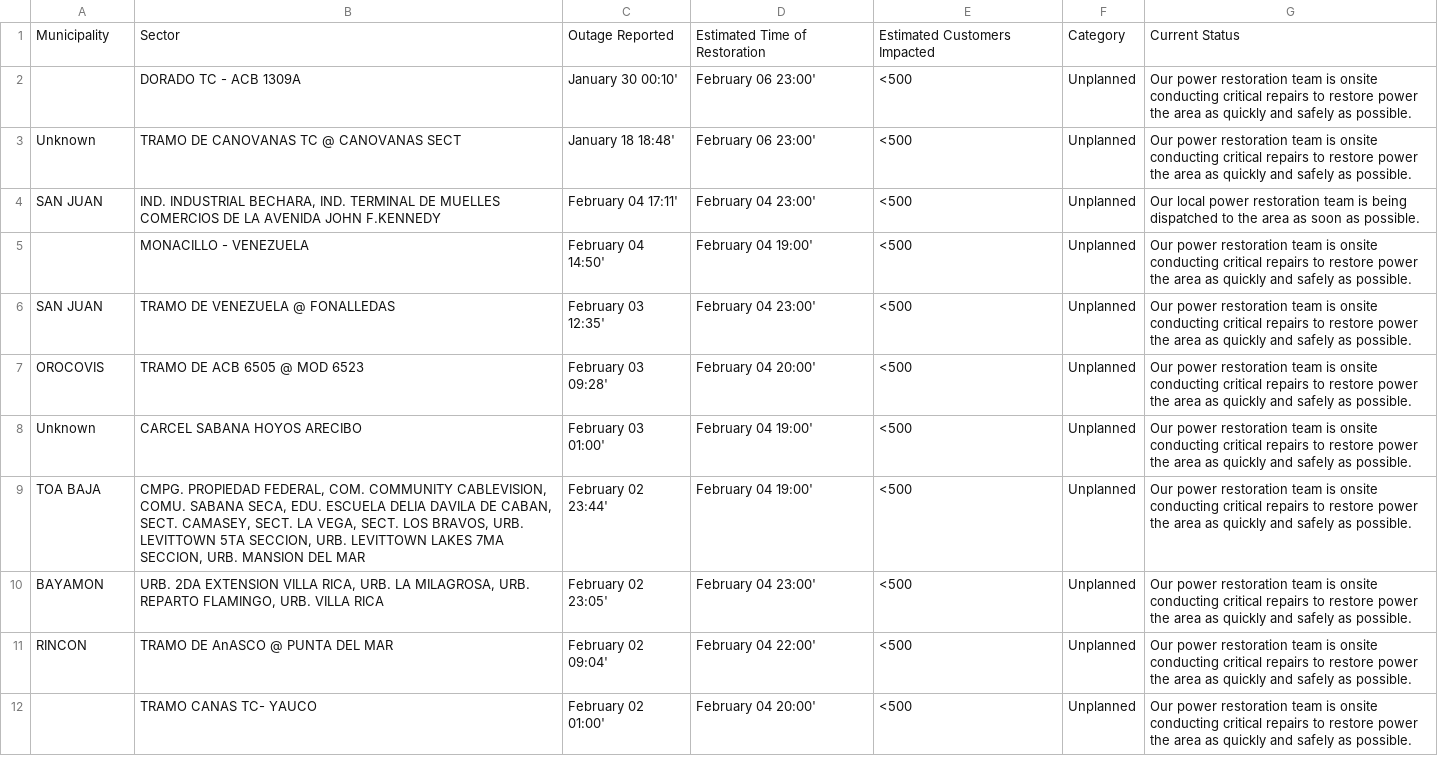
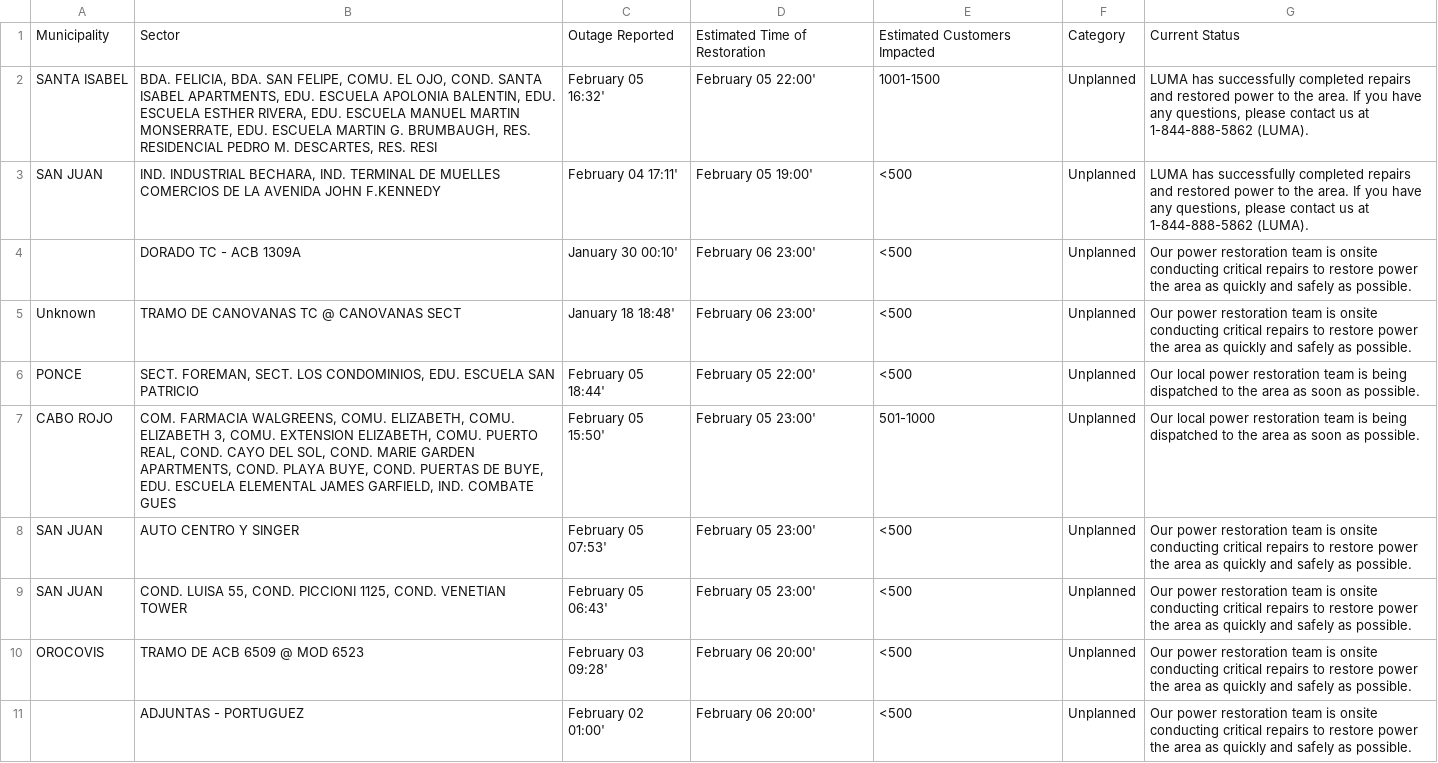
Before and after one commit to jicruz96/luma-energy-outages, a CSV file: notable_outages.csv, drawn as a sheet.

```diff
--- a/notable_outages.csv
+++ b/notable_outages.csv
@@ -1,12 +1,11 @@
 Municipality,Sector,Outage Reported,Estimated Time of Restoration,Estimated Customers Impacted,Category,Current Status
+SANTA ISABEL,"BDA. FELICIA, BDA. SAN FELIPE, COMU. EL OJO, COND. SANTA ISABEL APARTMENTS, EDU. ESCUELA APOLONIA BALENTIN, EDU. ESCUELA ESTHER RIVERA, EDU. ESCUELA MANUEL MARTIN MONSERRATE, EDU. ESCUELA MARTIN G. BRUMBAUGH, RES. RESIDENCIAL PEDRO M. DESCARTES, RES. RESI",February 05 16:32',February 05 22:00',1001-1500,Unplanned,"LUMA has successfully completed repairs and restored power to the area. If you have any questions, please contact us at 1-844-888-5862 (LUMA). "
+SAN JUAN,"IND. INDUSTRIAL BECHARA, IND. TERMINAL DE MUELLES COMERCIOS DE LA AVENIDA JOHN F.KENNEDY",February 04 17:11',February 05 19:00',<500,Unplanned,"LUMA has successfully completed repairs and restored power to the area. If you have any questions, please contact us at 1-844-888-5862 (LUMA). "
 ,DORADO TC - ACB 1309A,January 30 00:10',February 06 23:00',<500,Unplanned,Our power restoration team is onsite conducting critical repairs to restore power the area as quickly and safely as possible.
 Unknown,TRAMO DE CANOVANAS TC @ CANOVANAS SECT,January 18 18:48',February 06 23:00',<500,Unplanned,Our power restoration team is onsite conducting critical repairs to restore power the area as quickly and safely as possible.
-SAN JUAN,"IND. INDUSTRIAL BECHARA, IND. TERMINAL DE MUELLES COMERCIOS DE LA AVENIDA JOHN F.KENNEDY",February 04 17:11',February 04 23:00',<500,Unplanned,Our local power restoration team is being dispatched to the area as soon as possible.
-,MONACILLO - VENEZUELA,February 04 14:50',February 04 19:00',<500,Unplanned,Our power restoration team is onsite conducting critical repairs to restore power the area as quickly and safely as possible.
-SAN JUAN,TRAMO DE VENEZUELA @ FONALLEDAS,February 03 12:35',February 04 23:00',<500,Unplanned,Our power restoration team is onsite conducting critical repairs to restore power the area as quickly and safely as possible.
-OROCOVIS,TRAMO DE ACB 6505 @ MOD 6523,February 03 09:28',February 04 20:00',<500,Unplanned,Our power restoration team is onsite conducting critical repairs to restore power the area as quickly and safely as possible.
-Unknown,CARCEL SABANA HOYOS ARECIBO,February 03 01:00',February 04 19:00',<500,Unplanned,Our power restoration team is onsite conducting critical repairs to restore power the area as quickly and safely as possible.
-TOA BAJA,"CMPG. PROPIEDAD FEDERAL, COM. COMMUNITY CABLEVISION, COMU. SABANA SECA, EDU. ESCUELA DELIA DAVILA DE CABAN, SECT. CAMASEY, SECT. LA VEGA, SECT. LOS BRAVOS, URB. LEVITTOWN 5TA SECCION, URB. LEVITTOWN LAKES 7MA SECCION, URB. MANSION DEL MAR",February 02 23:44',February 04 19:00',<500,Unplanned,Our power restoration team is onsite conducting critical repairs to restore power the area as quickly and safely as possible.
-BAYAMON,"URB. 2DA EXTENSION VILLA RICA, URB. LA MILAGROSA, URB. REPARTO FLAMINGO, URB. VILLA RICA",February 02 23:05',February 04 23:00',<500,Unplanned,Our power restoration team is onsite conducting critical repairs to restore power the area as quickly and safely as possible.
-RINCON,TRAMO DE AnASCO @ PUNTA DEL MAR,February 02 09:04',February 04 22:00',<500,Unplanned,Our power restoration team is onsite conducting critical repairs to restore power the area as quickly and safely as possible.
-, TRAMO CANAS TC- YAUCO,February 02 01:00',February 04 20:00',<500,Unplanned,Our power restoration team is onsite conducting critical repairs to restore power the area as quickly and safely as possible.
+PONCE,"SECT. FOREMAN, SECT. LOS CONDOMINIOS, EDU. ESCUELA SAN PATRICIO",February 05 18:44',February 05 22:00',<500,Unplanned,Our local power restoration team is being dispatched to the area as soon as possible.
+CABO ROJO,"COM. FARMACIA WALGREENS, COMU. ELIZABETH, COMU. ELIZABETH 3, COMU. EXTENSION ELIZABETH, COMU. PUERTO REAL, COND. CAYO DEL SOL, COND. MARIE GARDEN APARTMENTS, COND. PLAYA BUYE, COND. PUERTAS DE BUYE, EDU. ESCUELA ELEMENTAL JAMES GARFIELD, IND. COMBATE GUES",February 05 15:50',February 05 23:00',501-1000,Unplanned,Our local power restoration team is being dispatched to the area as soon as possible.
+SAN JUAN,AUTO CENTRO Y SINGER,February 05 07:53',February 05 23:00',<500,Unplanned,Our power restoration team is onsite conducting critical repairs to restore power the area as quickly and safely as possible.
+SAN JUAN,"COND. LUISA 55, COND. PICCIONI 1125, COND. VENETIAN TOWER",February 05 06:43',February 05 23:00',<500,Unplanned,Our power restoration team is onsite conducting critical repairs to restore power the area as quickly and safely as possible.
+OROCOVIS,TRAMO DE ACB 6509 @ MOD 6523,February 03 09:28',February 06 20:00',<500,Unplanned,Our power restoration team is onsite conducting critical repairs to restore power the area as quickly and safely as possible.
+,  ADJUNTAS - PORTUGUEZ,February 02 01:00',February 06 20:00',<500,Unplanned,Our power restoration team is onsite conducting critical repairs to restore power the area as quickly and safely as possible.
```
Also changed, not shown: 2 other files.
